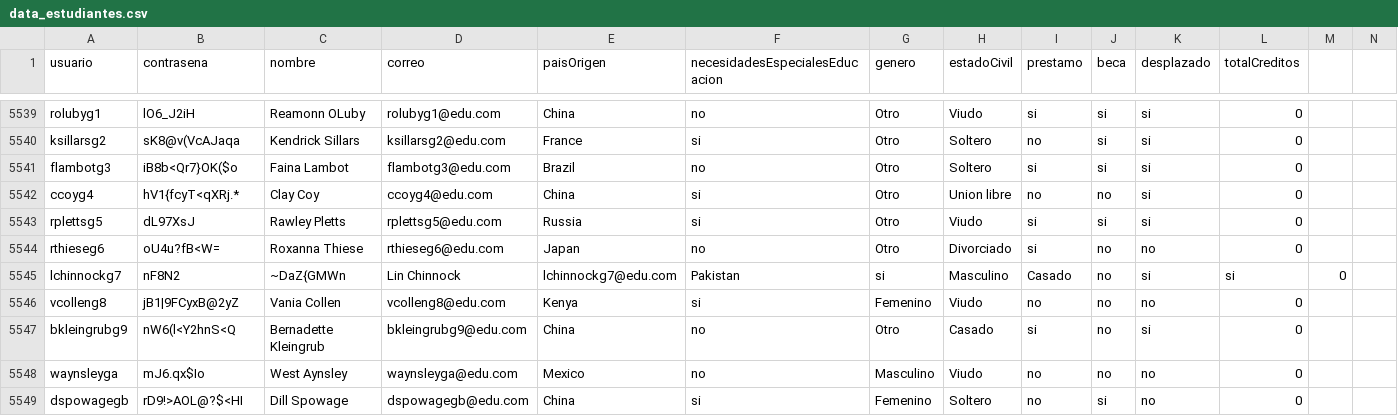
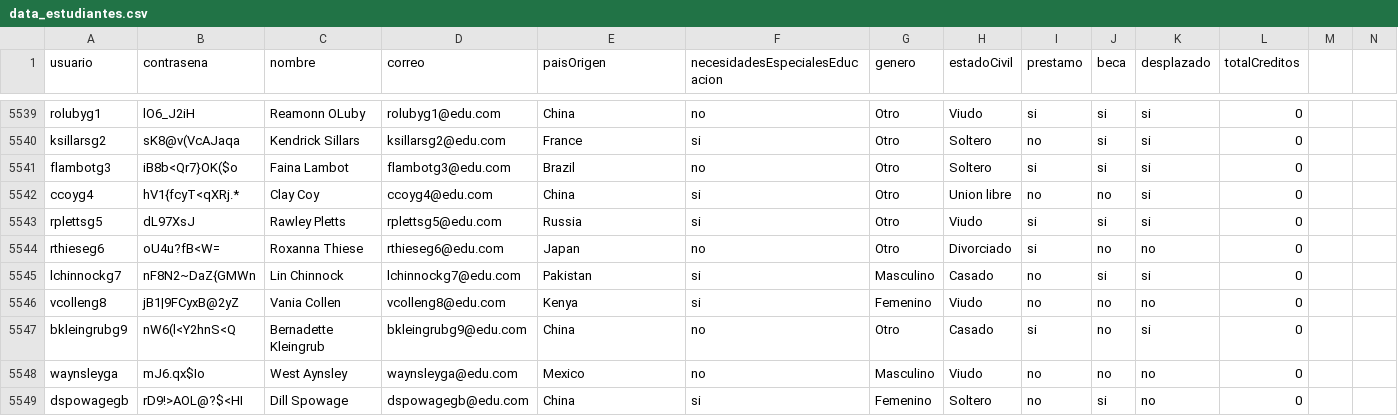
Before and after one commit to natam226/datasets_proyecto, a CSV file: more_data/preliminar/data_estudiantes.csv, drawn as a sheet; only a part is shown, gaps mark what is left out.

Commit message:
Update data_estudiantes.csv

```diff
--- a/more_data/preliminar/data_estudiantes.csv
+++ b/more_data/preliminar/data_estudiantes.csv
@@ -5544,3 +5544,3 @@ rplettsg5,dL97XsJ,Rawley Pletts,rplettsg5@edu.com,Russia,si,Otro,Viudo,si,si,si,
 rthieseg6,oU4u?fB<W=,Roxanna Thiese,rthieseg6@edu.com,Japan,no,Otro,Divorciado,si,no,no,0
-lchinnockg7,nF8N2,~DaZ{GMWn,Lin Chinnock,lchinnockg7@edu.com,Pakistan,si,Masculino,Casado,no,si,si,0
+lchinnockg7,nF8N2~DaZ{GMWn,Lin Chinnock,lchinnockg7@edu.com,Pakistan,si,Masculino,Casado,no,si,si,0
 vcolleng8,jB1|9FCyxB@2yZ,Vania Collen,vcolleng8@edu.com,Kenya,si,Femenino,Viudo,no,no,no,0
```
